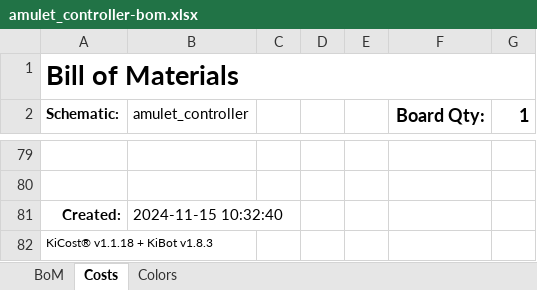
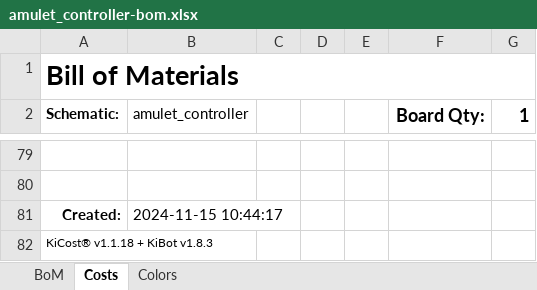
Before and after one commit to EPFLXplore/XRE_LeggedRobot_HW, an Excel workbook: amulet_controller/Manufacturing/Assembly/amulet_controller-bom.xlsx, sheet Costs, drawn as a sheet; only a part is shown, gaps mark what is left out; values as stored, in another font and other column widths than the file's, no borders; conditional formats not drawn; the diff names each change by its address in the sheet, - before the commit and + after, or states it on an @@ line.

Commit message:
use correct filter for assembly

```diff
--- a/amulet_controller/Manufacturing/Assembly/amulet_controller-bom.xlsx (sheet Costs)
+++ b/amulet_controller/Manufacturing/Assembly/amulet_controller-bom.xlsx (sheet Costs)
-B81 (amulet_controller): 2024-11-15 10:32:40
+B81 (amulet_controller): 2024-11-15 10:44:17
```
Also changed, not shown: 31 other files.
